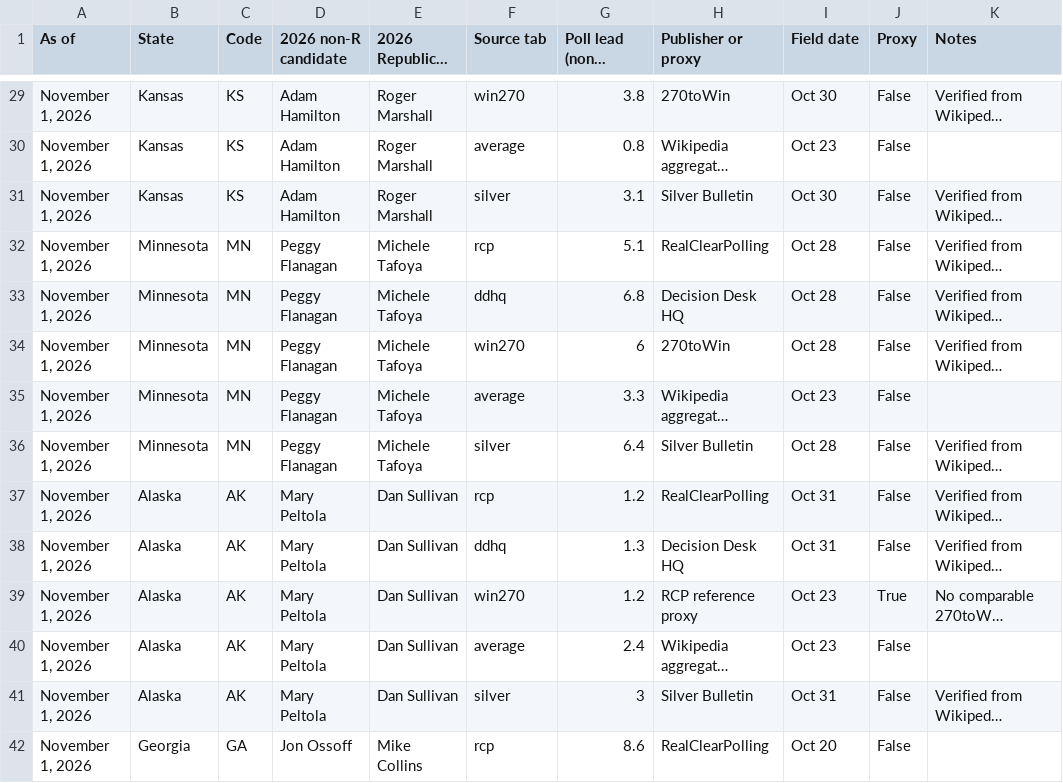
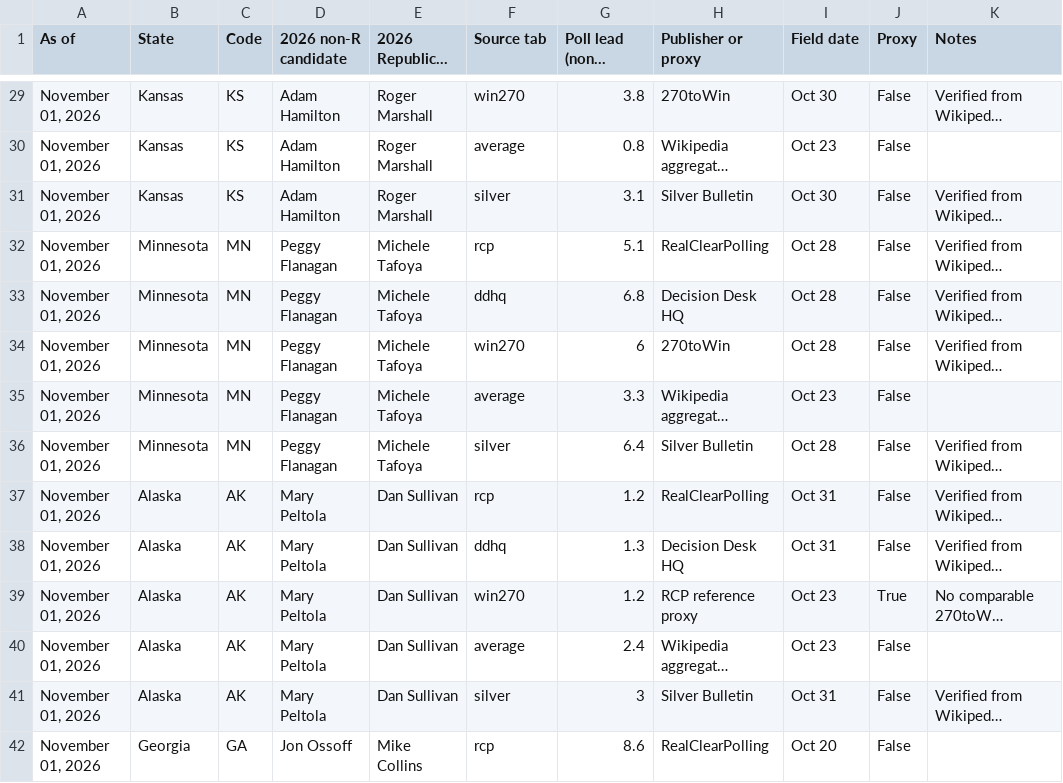
Before and after one commit to TheStateDesk/ervin-model-2026, a CSV file: source_snapshot.csv, drawn as a sheet; only a part is shown, gaps mark what is left out; long unchanged cells end in …; the diff covers the shown part only; the diff names each change by its address in the sheet, - before the commit and + after, or states it on an @@ line.

```diff
--- a/source_snapshot.csv
+++ b/source_snapshot.csv
-A29:A42 (As of): November 1, 2026
+A29:A42 (As of): November 01, 2026
```
Also changed, not shown: 73 edited cells elsewhere in this file, 4 other files.
